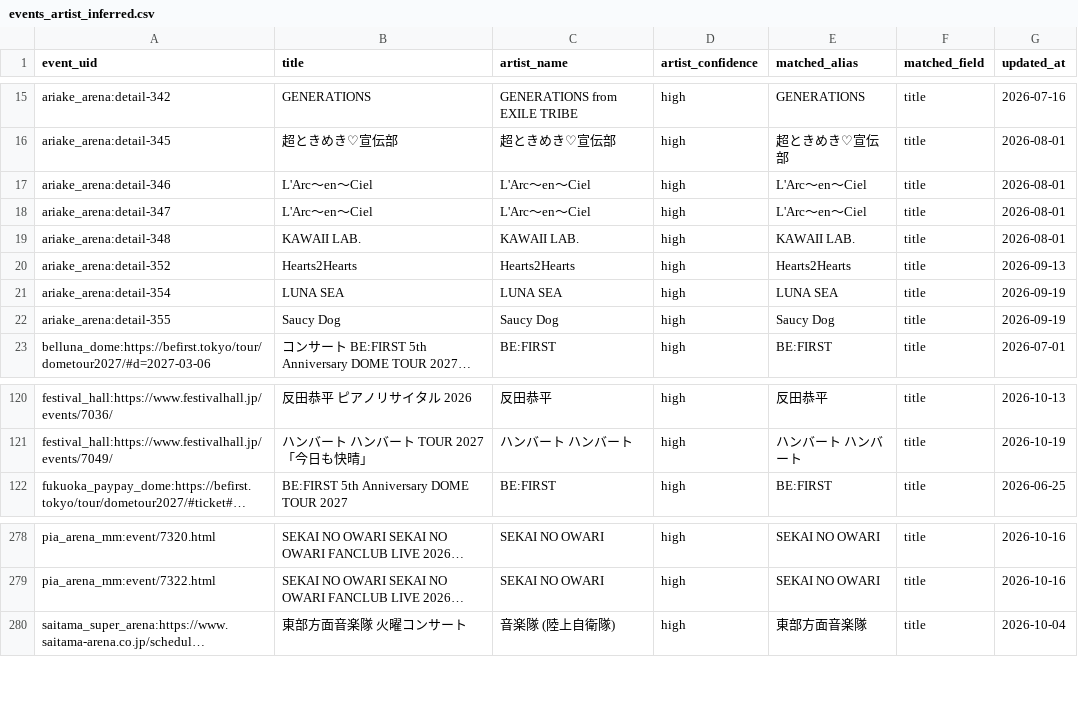
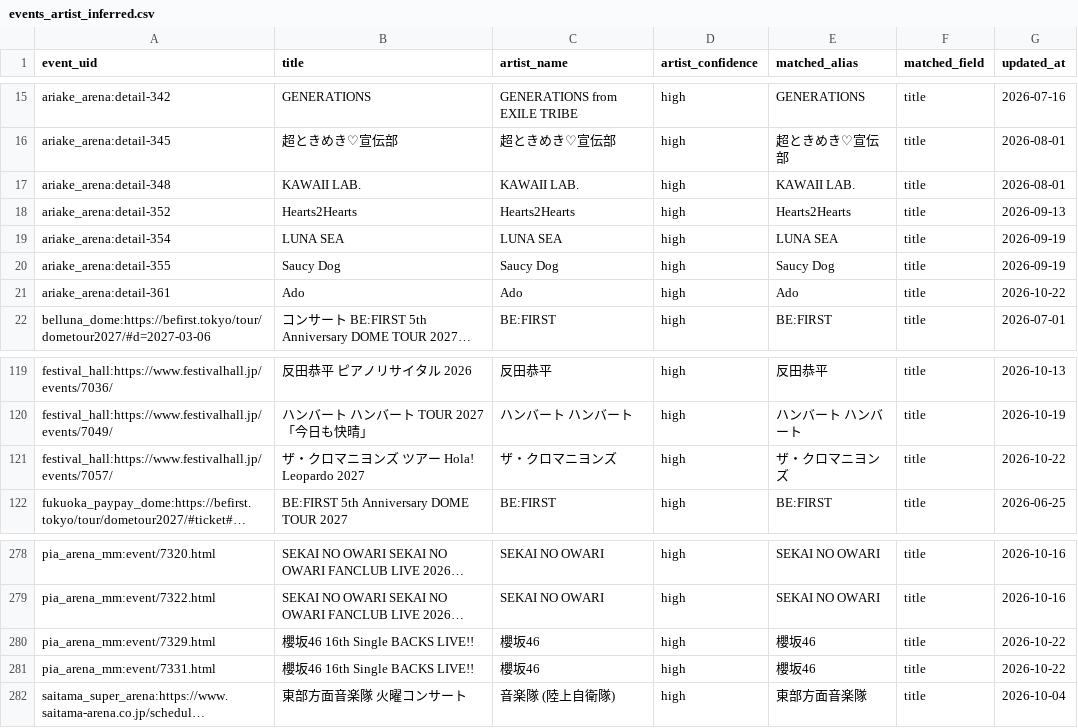
Before and after one commit to NemuKei/market-stats-viewer, a CSV file: data/events_artist_inferred.csv, drawn as a sheet; only a part is shown, gaps mark what is left out; long unchanged cells end in …; removed rows and columns are numbered as before the commit, all else as after; the diff names each change by its address in the sheet, - before the commit and + after, or states it on an @@ line.

```diff
--- a/data/events_artist_inferred.csv
+++ b/data/events_artist_inferred.csv
-row 17: ariake_arena:detail-346 | L'Arc〜en〜Ciel | L'Arc〜en〜Ciel | high | L'Arc〜en〜Ciel | title | 2026-08-01
-row 18: ariake_arena:detail-347 | L'Arc〜en〜Ciel | L'Arc〜en〜Ciel | high | L'Arc〜en〜Ciel | title | 2026-08-01
+row 21: ariake_arena:detail-361 | Ado | Ado | high | Ado | title | 2026-10-22
+row 121: festival_hall:https://www.festivalhall.jp/events/7057/ | ザ・クロマニヨンズ ツアー Hola! Leopardo 2027 | ザ・クロマニヨンズ | high | ザ・クロマニヨンズ | title | 2026-10-22
+row 280: pia_arena_mm:event/7329.html | 櫻坂46 16th Single BACKS LIVE!! | 櫻坂46 | high | 櫻坂46 | title | 2026-10-22
+row 281: pia_arena_mm:event/7331.html | 櫻坂46 16th Single BACKS LIVE!! | 櫻坂46 | high | 櫻坂46 | title | 2026-10-22
```
Also changed, not shown: 2 other files.
